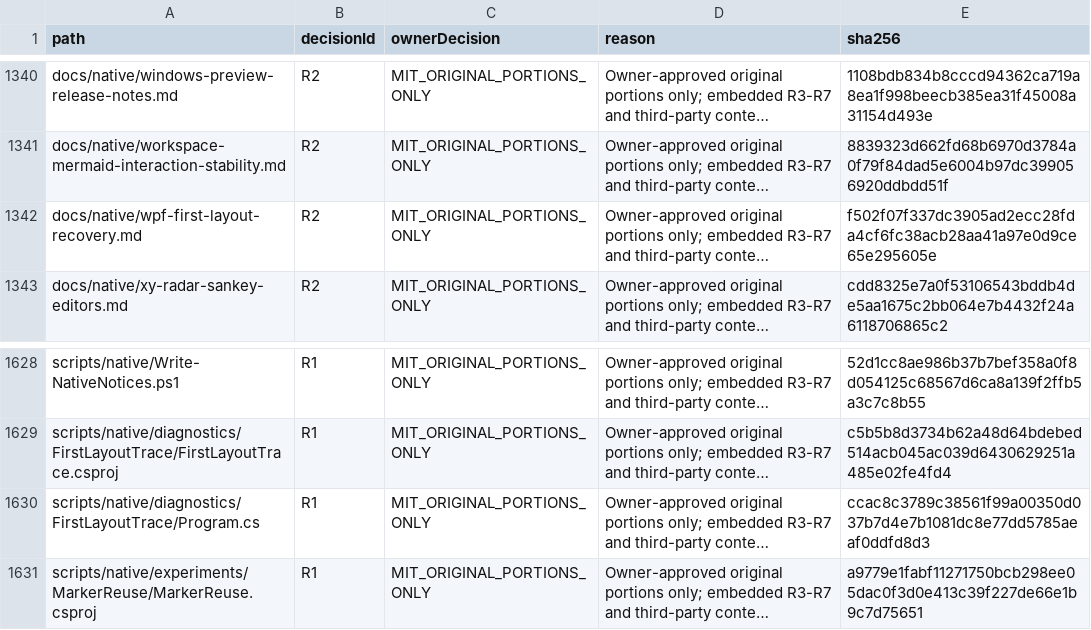
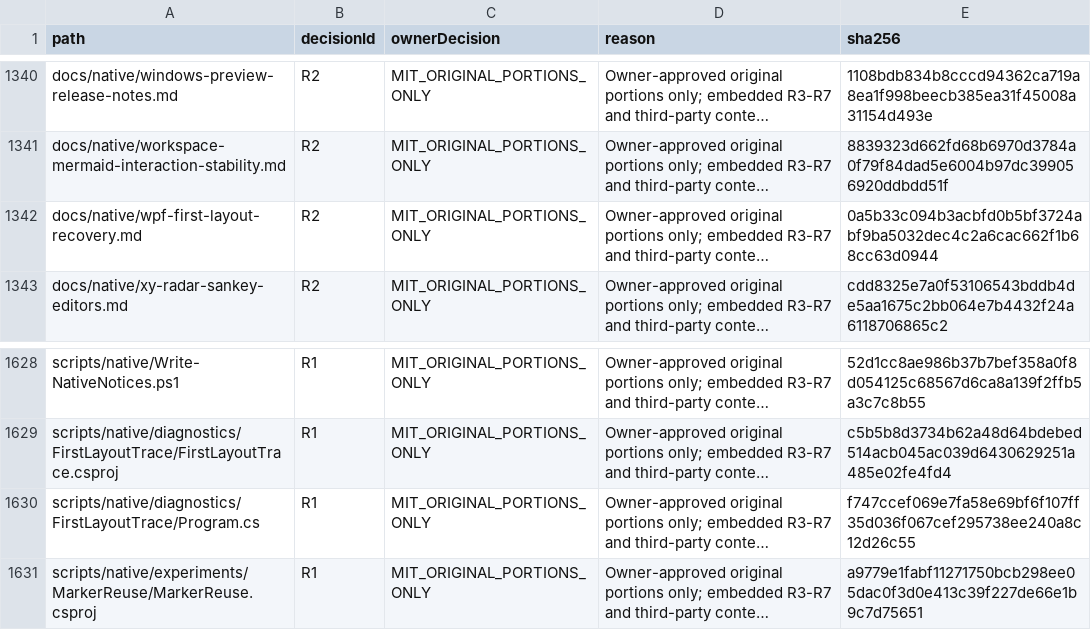
Before and after one commit to DouglasNLima/local-docs-studio, a CSV file: docs/open-source/evidence/goal62/rights-ledger.csv, drawn as a sheet; only a part is shown, gaps mark what is left out; long unchanged cells end in …; the diff names each change by its address in the sheet, - before the commit and + after, or states it on an @@ line.

```diff
--- a/docs/open-source/evidence/goal62/rights-ledger.csv
+++ b/docs/open-source/evidence/goal62/rights-ledger.csv
-E1342 (sha256): f502f07f337dc3905ad2ecc28fda4cf6fc38acb28aa41a97e0d9ce65e295605e
+E1342 (sha256): 0a5b33c094b3acbfd0b5bf3724abf9ba5032dec4c2a6cac662f1b68cc63d0944
-E1630 (sha256): ccac8c3789c38561f99a00350d037b7d4e7b1081dc8e77dd5785aeaf0ddfd8d3
+E1630 (sha256): f747ccef069e7fa58e69bf6f107ff35d036f067cef295738ee240a8c12d26c55
```
Also changed, not shown: 2 other files.
